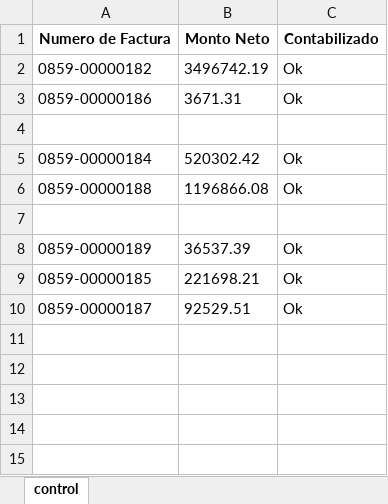
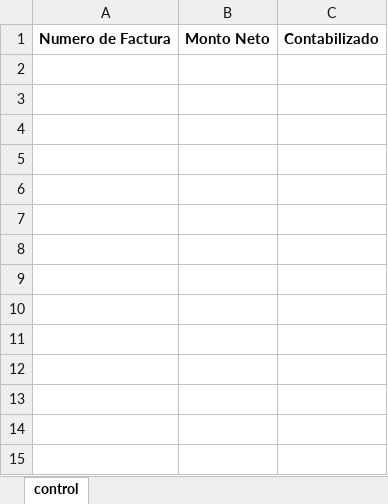
Before and after one commit to Giansun97/bot_carga_NC_sigma, an Excel workbook: control_carga.xlsx, sheet control, drawn as a sheet; only a part is shown; the shorter side is filled out with more unchanged rows; values as stored, in another font and other column widths than the file's, no borders; removed rows and columns are numbered as before the commit, all else as after; the diff covers the shown part only; the diff names each change by its address in the sheet, - before the commit and + after, or states it on an @@ line.

```diff
--- a/control_carga.xlsx (sheet control)
+++ b/control_carga.xlsx (sheet control)
-row 2: 0859-00000182 | 3496742.19 | Ok
-row 3: 0859-00000186 | 3671.31 | Ok
-row 4: (empty)
-row 5: 0859-00000184 | 520302.42 | Ok
-row 6: 0859-00000188 | 1196866.08 | Ok
-row 7: (empty)
-row 8: 0859-00000189 | 36537.39 | Ok
-row 9: 0859-00000185 | 221698.21 | Ok
-row 10: 0859-00000187 | 92529.51 | Ok
```
Also changed, not shown: 518 added rows, 7 removed rows and 3 edited cells elsewhere in this sheet, 4 other files.
